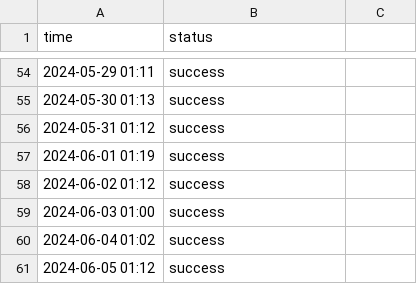
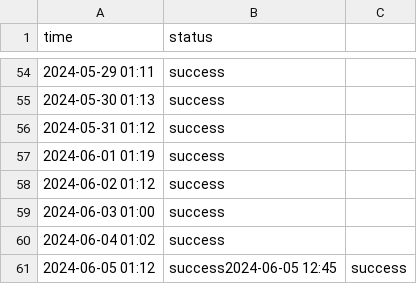
Before and after one commit to nexoscreator/web-status, a CSV file: content/logs/creation.csv, drawn as a sheet; only a part is shown, gaps mark what is left out.

```diff
--- a/content/logs/creation.csv
+++ b/content/logs/creation.csv
@@ -60,2 +60,2 @@ time, status
 2024-06-04 01:02, success
-2024-06-05 01:12, success
+2024-06-05 01:12, success2024-06-05 12:45, success
```
Also changed, not shown: content/logs/crafting.csv, content/logs/nexos-blog.csv, 7 other files.
